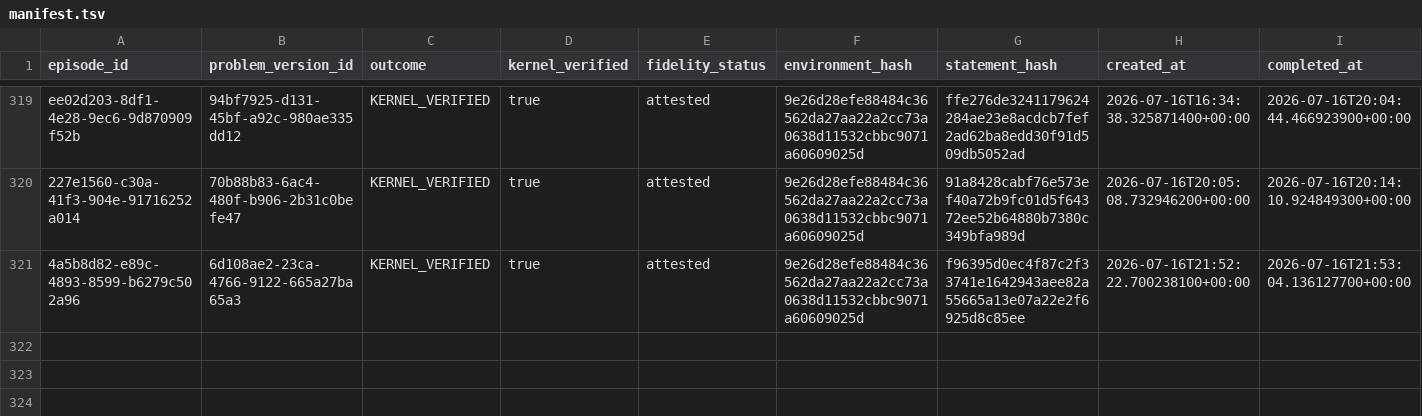
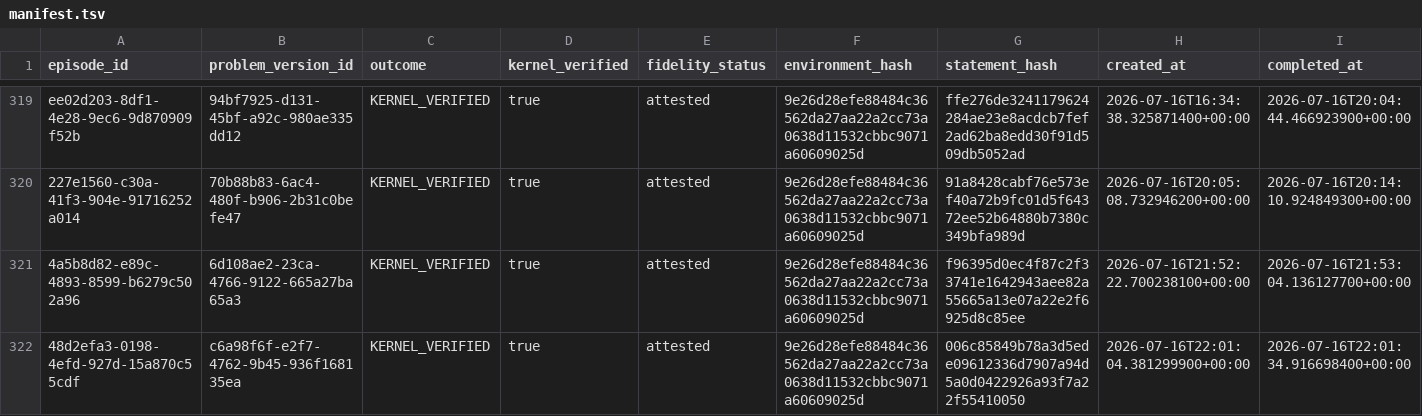
Before and after one commit to Mnehmos/llm-driven-proof-search, a TSV file: ErdosProblems/erdos-647/dossiers/exports/manifest.tsv, drawn as a sheet; only a part is shown, gaps mark what is left out; rows hold the shown columns only; the diff names each change by its address in the sheet, - before the commit and + after, or states it on an @@ line.

Commit message:
feat(erdos-647): eliminate joint rung 5/10 adic branch

```diff
--- a/ErdosProblems/erdos-647/dossiers/exports/manifest.tsv
+++ b/ErdosProblems/erdos-647/dossiers/exports/manifest.tsv
+row 322: 48d2efa3-0198-4efd-927d-15a870c55cdf | c6a98f6f-e2f7-4762-9b45-936f168135ea | KERNEL_VERIFIED | true | attested | 9e26d28efe88484c36562da27aa22a2cc73a0638d11532cbbc9071a60609025d | 006c85849b78a3d5ede09612336d7907a94d5a0d0422926a93f7a22f55410050 | 2026-07-16T22:01:04.381299900+00:00 | 2026-07-16T22:01:34.916698400+00:00
```
Also changed, not shown: ErdosProblems/erdos-647/dossiers/episode-index.tsv, 14 other files.
